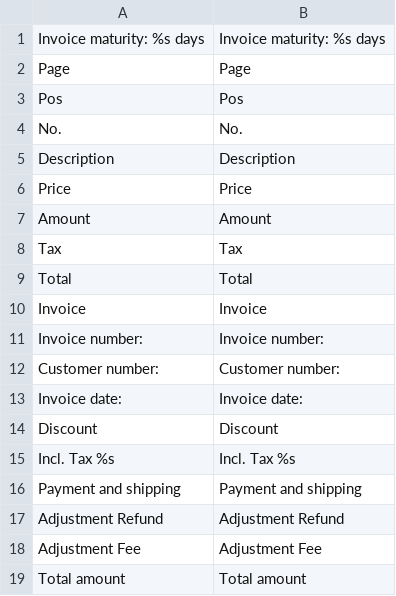
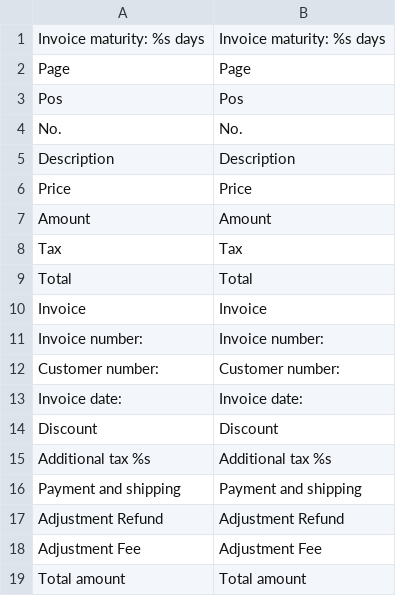
Before and after one commit to symmetrics/mrg_invoicepdf, a CSV file: build/app/locale/en_GB/Symmetrics_InvoicePdf.csv, drawn as a sheet; removed rows and columns are numbered as before the commit, all else as after; the diff names each change by its address in the sheet, - before the commit and + after, or states it on an @@ line.

```diff
--- a/build/app/locale/en_GB/Symmetrics_InvoicePdf.csv
+++ b/build/app/locale/en_GB/Symmetrics_InvoicePdf.csv
-row 15: Incl. Tax %s | Incl. Tax %s
+row 15: Additional tax %s | Additional tax %s
```
Also changed, not shown: build/app/locale/de_DE/Symmetrics_InvoicePdf.csv, build/app/locale/en_US/Symmetrics_InvoicePdf.csv, 2 other files.
